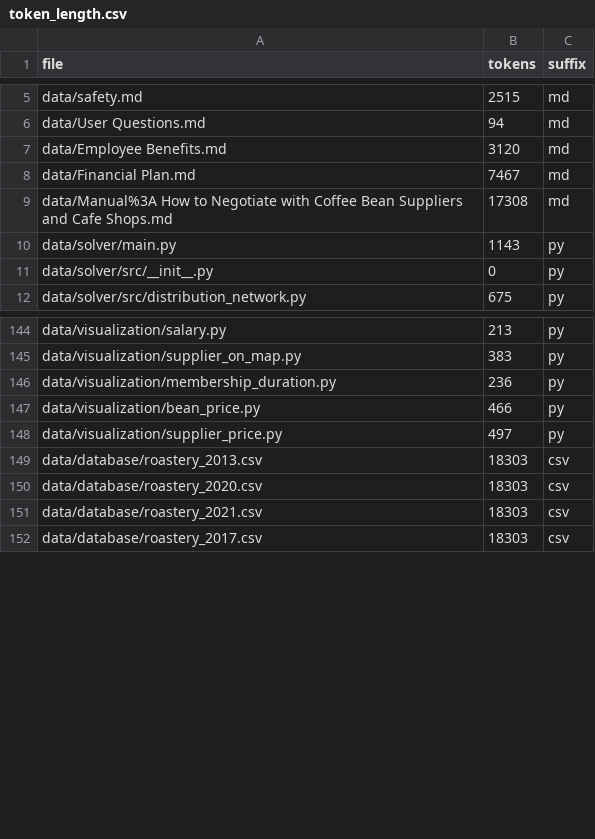
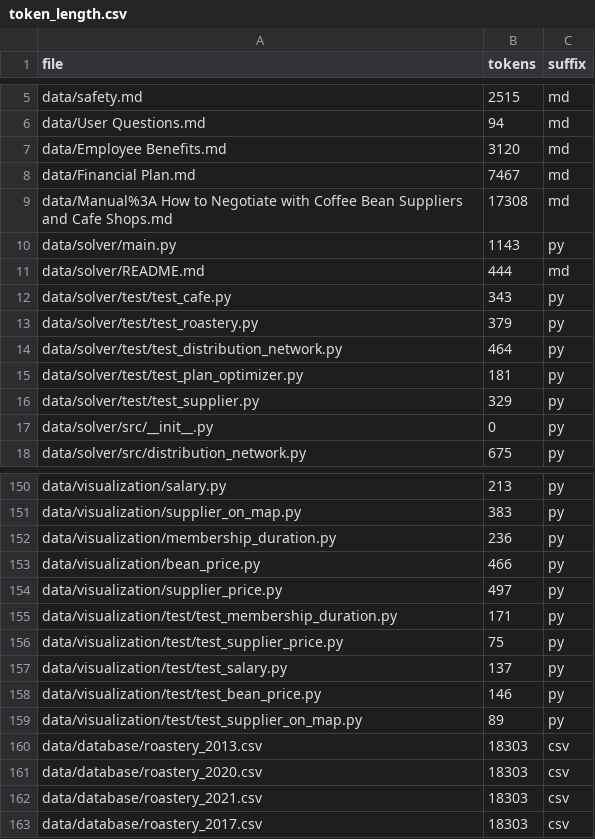
Before and after one commit to BeibinLi/Coffee_Roasting_Dataset, a CSV file: token_length.csv, drawn as a sheet; only a part is shown, gaps mark what is left out.

```diff
--- a/token_length.csv
+++ b/token_length.csv
@@ -10,2 +10,8 @@ data/Manual%3A How to Negotiate with Coffee Bean Suppliers and Cafe Shops.md,173
 data/solver/main.py,1143,py
+data/solver/README.md,444,md
+data/solver/test/test_cafe.py,343,py
+data/solver/test/test_roastery.py,379,py
+data/solver/test/test_distribution_network.py,464,py
+data/solver/test/test_plan_optimizer.py,181,py
+data/solver/test/test_supplier.py,329,py
 data/solver/src/__init__.py,0,py
@@ -148,2 +154,7 @@ data/visualization/bean_price.py,466,py
 data/visualization/supplier_price.py,497,py
+data/visualization/test/test_membership_duration.py,171,py
+data/visualization/test/test_supplier_price.py,75,py
+data/visualization/test/test_salary.py,137,py
+data/visualization/test/test_bean_price.py,146,py
+data/visualization/test/test_supplier_on_map.py,89,py
 data/database/roastery_2013.csv,18303,csv
```
Also changed, not shown: 3 other files.
